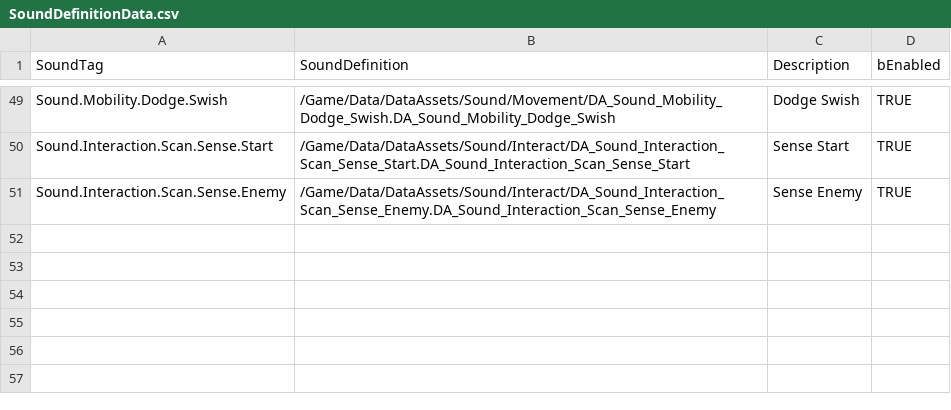
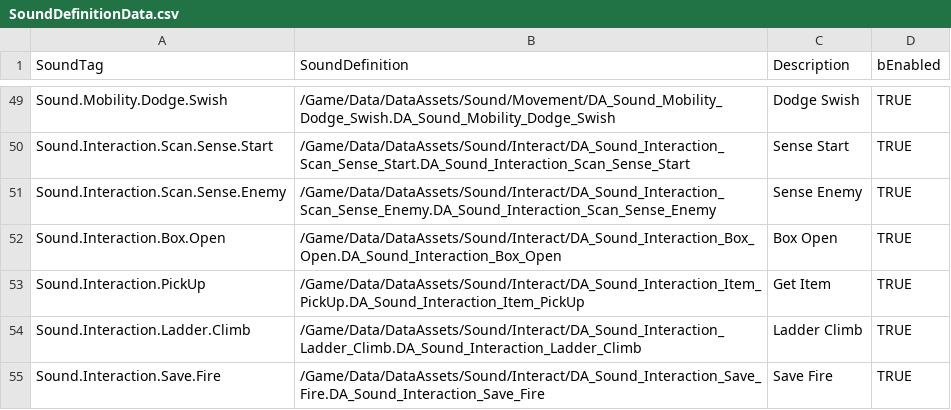
Before and after one commit to FeelJoony/KORAProject, a CSV file: Content/Data/CSV/SoundDefinitionData.csv, drawn as a sheet; only a part is shown, gaps mark what is left out.

Commit message:
CSV 파일 업데이트
Sound CSV 파일 업데이트
SoundDefinition DataTable 작성

```diff
--- a/Content/Data/CSV/SoundDefinitionData.csv
+++ b/Content/Data/CSV/SoundDefinitionData.csv
@@ -51 +51,5 @@ Sound.Interaction.Scan.Sense.Start,/Game/Data/DataAssets/Sound/Interact/DA_Sound
 Sound.Interaction.Scan.Sense.Enemy,/Game/Data/DataAssets/Sound/Interact/DA_Sound_Interaction_Scan_Sense_Enemy.DA_Sound_Interaction_Scan_Sense_Enemy,Sense Enemy,TRUE
+Sound.Interaction.Box.Open,/Game/Data/DataAssets/Sound/Interact/DA_Sound_Interaction_Box_Open.DA_Sound_Interaction_Box_Open,Box Open,TRUE
+Sound.Interaction.PickUp,/Game/Data/DataAssets/Sound/Interact/DA_Sound_Interaction_Item_PickUp.DA_Sound_Interaction_Item_PickUp,Get Item,TRUE
+Sound.Interaction.Ladder.Climb,/Game/Data/DataAssets/Sound/Interact/DA_Sound_Interaction_Ladder_Climb.DA_Sound_Interaction_Ladder_Climb,Ladder Climb,TRUE
+Sound.Interaction.Save.Fire,/Game/Data/DataAssets/Sound/Interact/DA_Sound_Interaction_Save_Fire.DA_Sound_Interaction_Save_Fire,Save Fire,TRUE
```
